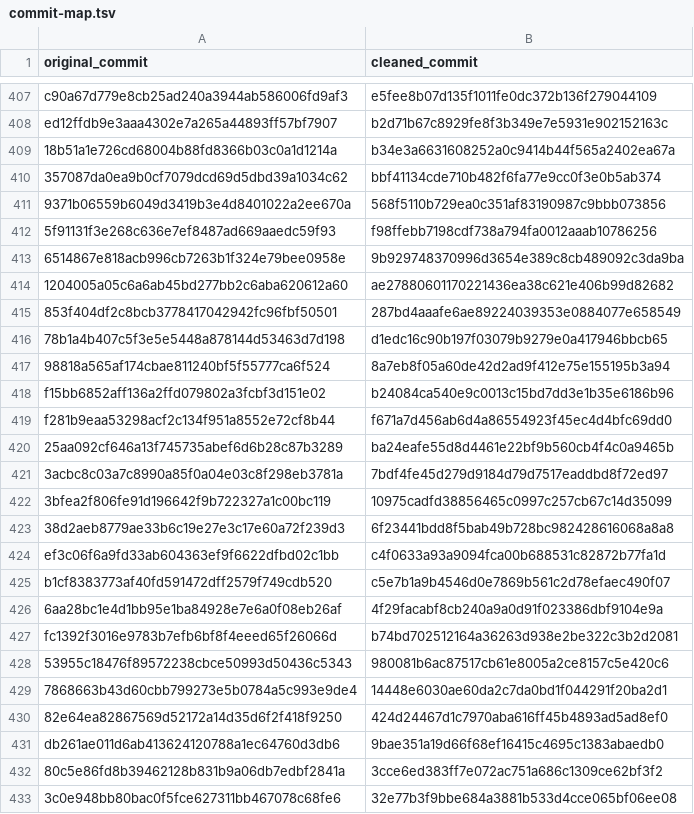
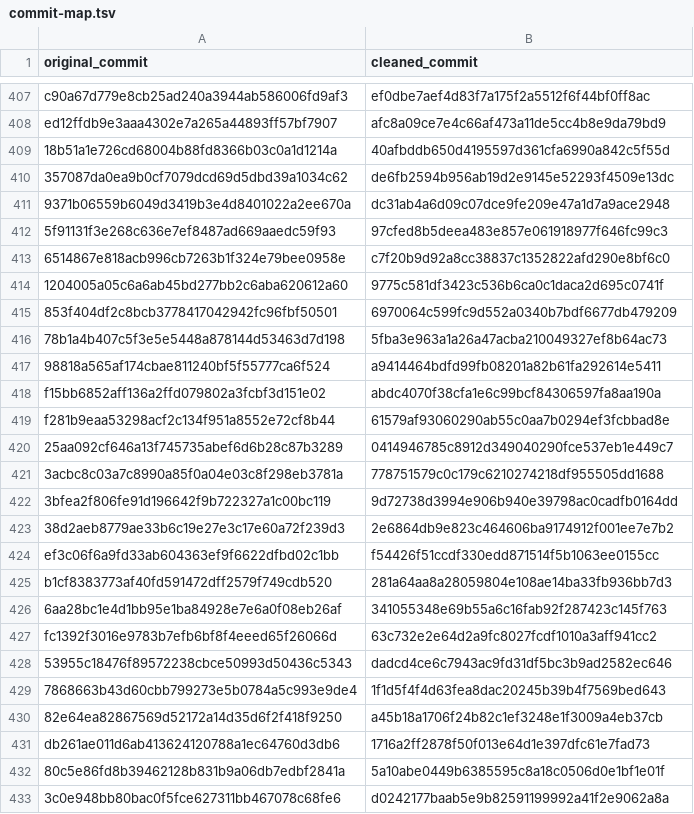
Before and after one commit to getegoai/egolink, a TSV file: docs/history/commit-map.tsv, drawn as a sheet; only a part is shown, gaps mark what is left out; the diff covers the shown part only; the diff names each change by its address in the sheet, - before the commit and + after, or states it on an @@ line.

Commit message:
Record final import validation and original-to-public commit mapping

```diff
--- a/docs/history/commit-map.tsv
+++ b/docs/history/commit-map.tsv
-B407 (cleaned_commit): e5fee8b07d135f1011fe0dc372b136f279044109
+B407 (cleaned_commit): ef0dbe7aef4d83f7a175f2a5512f6f44bf0ff8ac
-B408 (cleaned_commit): b2d71b67c8929fe8f3b349e7e5931e902152163c
+B408 (cleaned_commit): afc8a09ce7e4c66af473a11de5cc4b8e9da79bd9
-B409 (cleaned_commit): b34e3a6631608252a0c9414b44f565a2402ea67a
+B409 (cleaned_commit): 40afbddb650d4195597d361cfa6990a842c5f55d
-B410 (cleaned_commit): bbf41134cde710b482f6fa77e9cc0f3e0b5ab374
+B410 (cleaned_commit): de6fb2594b956ab19d2e9145e52293f4509e13dc
-B411 (cleaned_commit): 568f5110b729ea0c351af83190987c9bbb073856
+B411 (cleaned_commit): dc31ab4a6d09c07dce9fe209e47a1d7a9ace2948
-B412 (cleaned_commit): f98ffebb7198cdf738a794fa0012aaab10786256
+B412 (cleaned_commit): 97cfed8b5deea483e857e061918977f646fc99c3
-B413 (cleaned_commit): 9b929748370996d3654e389c8cb489092c3da9ba
+B413 (cleaned_commit): c7f20b9d92a8cc38837c1352822afd290e8bf6c0
-B414 (cleaned_commit): ae27880601170221436ea38c621e406b99d82682
+B414 (cleaned_commit): 9775c581df3423c536b6ca0c1daca2d695c0741f
-B415 (cleaned_commit): 287bd4aaafe6ae89224039353e0884077e658549
+B415 (cleaned_commit): 6970064c599fc9d552a0340b7bdf6677db479209
-B416 (cleaned_commit): d1edc16c90b197f03079b9279e0a417946bbcb65
+B416 (cleaned_commit): 5fba3e963a1a26a47acba210049327ef8b64ac73
-B417 (cleaned_commit): 8a7eb8f05a60de42d2ad9f412e75e155195b3a94
+B417 (cleaned_commit): a9414464bdfd99fb08201a82b61fa292614e5411
-B418 (cleaned_commit): b24084ca540e9c0013c15bd7dd3e1b35e6186b96
+B418 (cleaned_commit): abdc4070f38cfa1e6c99bcf84306597fa8aa190a
-B419 (cleaned_commit): f671a7d456ab6d4a86554923f45ec4d4bfc69dd0
+B419 (cleaned_commit): 61579af93060290ab55c0aa7b0294ef3fcbbad8e
-B420 (cleaned_commit): ba24eafe55d8d4461e22bf9b560cb4f4c0a9465b
+B420 (cleaned_commit): 0414946785c8912d349040290fce537eb1e449c7
-B421 (cleaned_commit): 7bdf4fe45d279d9184d79d7517eaddbd8f72ed97
+B421 (cleaned_commit): 778751579c0c179c6210274218df955505dd1688
-B422 (cleaned_commit): 10975cadfd38856465c0997c257cb67c14d35099
+B422 (cleaned_commit): 9d72738d3994e906b940e39798ac0cadfb0164dd
-B423 (cleaned_commit): 6f23441bdd8f5bab49b728bc982428616068a8a8
+B423 (cleaned_commit): 2e6864db9e823c464606ba9174912f001ee7e7b2
-B424 (cleaned_commit): c4f0633a93a9094fca00b688531c82872b77fa1d
+B424 (cleaned_commit): f54426f51ccdf330edd871514f5b1063ee0155cc
-B425 (cleaned_commit): c5e7b1a9b4546d0e7869b561c2d78efaec490f07
+B425 (cleaned_commit): 281a64aa8a28059804e108ae14ba33fb936bb7d3
-B426 (cleaned_commit): 4f29facabf8cb240a9a0d91f023386dbf9104e9a
+B426 (cleaned_commit): 341055348e69b55a6c16fab92f287423c145f763
-B427 (cleaned_commit): b74bd702512164a36263d938e2be322c3b2d2081
+B427 (cleaned_commit): 63c732e2e64d2a9fc8027fcdf1010a3aff941cc2
-B428 (cleaned_commit): 980081b6ac87517cb61e8005a2ce8157c5e420c6
+B428 (cleaned_commit): dadcd4ce6c7943ac9fd31df5bc3b9ad2582ec646
-B429 (cleaned_commit): 14448e6030ae60da2c7da0bd1f044291f20ba2d1
+B429 (cleaned_commit): 1f1d5f4f4d63fea8dac20245b39b4f7569bed643
-B430 (cleaned_commit): 424d24467d1c7970aba616ff45b4893ad5ad8ef0
+B430 (cleaned_commit): a45b18a1706f24b82c1ef3248e1f3009a4eb37cb
-B431 (cleaned_commit): 9bae351a19d66f68ef16415c4695c1383abaedb0
+B431 (cleaned_commit): 1716a2ff2878f50f013e64d1e397dfc61e7fad73
-B432 (cleaned_commit): 3cce6ed383ff7e072ac751a686c1309ce62bf3f2
+B432 (cleaned_commit): 5a10abe0449b6385595c8a18c0506d0e1bf1e01f
-B433 (cleaned_commit): 32e77b3f9bbe684a3881b533d4cce065bf06ee08
+B433 (cleaned_commit): d0242177baab5e9b82591199992a41f2e9062a8a
```
Also changed, not shown: 93 edited cells elsewhere in this file, 3 other files.
